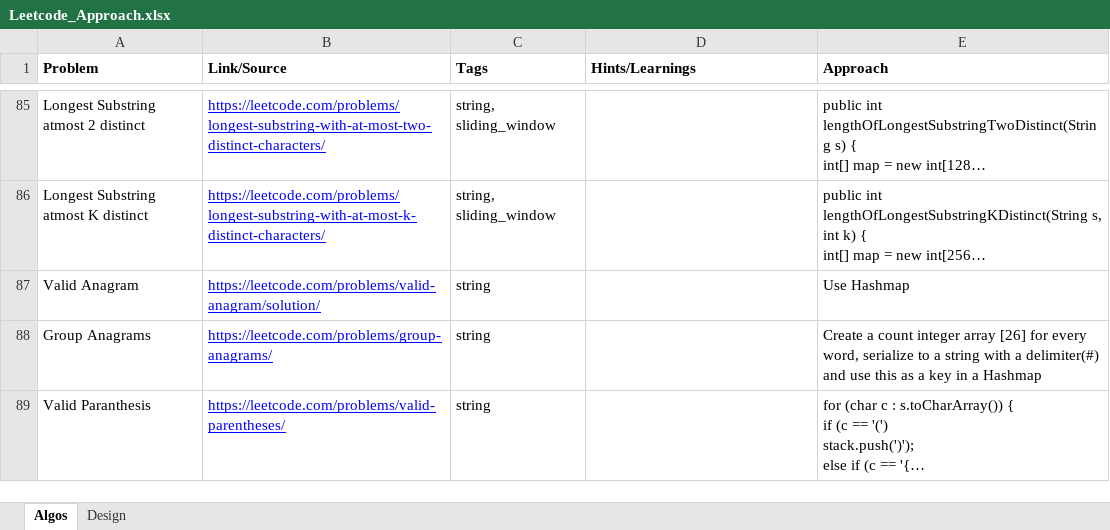
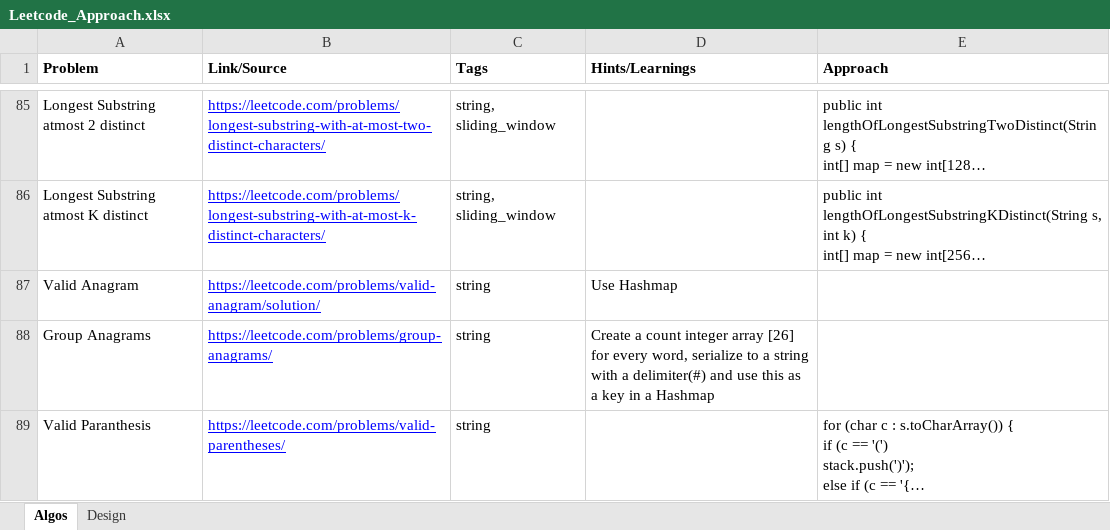
Before and after one commit to kunwardeeps/coding-prep, an Excel workbook: Leetcode_Approach.xlsx, sheet Algos, drawn as a sheet; only a part is shown, gaps mark what is left out; long unchanged cells end in …; values as stored, in another font and other column widths than the file's, no borders; charts and pictures not drawn; the diff covers the shown part only; the diff names each change by its address in the sheet, - before the commit and + after, or states it on an @@ line.

```diff
--- a/Leetcode_Approach.xlsx (sheet Algos)
+++ b/Leetcode_Approach.xlsx (sheet Algos)
-D87 (Hints/Learnings): (empty)
+D87 (Hints/Learnings): Use Hashmap
-E87 (Approach): Use Hashmap
+E87 (Approach): (empty)
-D88 (Hints/Learnings): (empty)
+D88 (Hints/Learnings): Create a count integer array [26] for every word, serialize to a string with a delimiter(#) and use this as a key in a Hashmap
-E88 (Approach): Create a count integer array [26] for every word, serialize to a string with a delimiter(#) and use this as a key in a Hashmap
+E88 (Approach): (empty)
```
Also changed, not shown: 94 edited cells and cell formats elsewhere in this sheet, charts or pictures, 3 other files.
